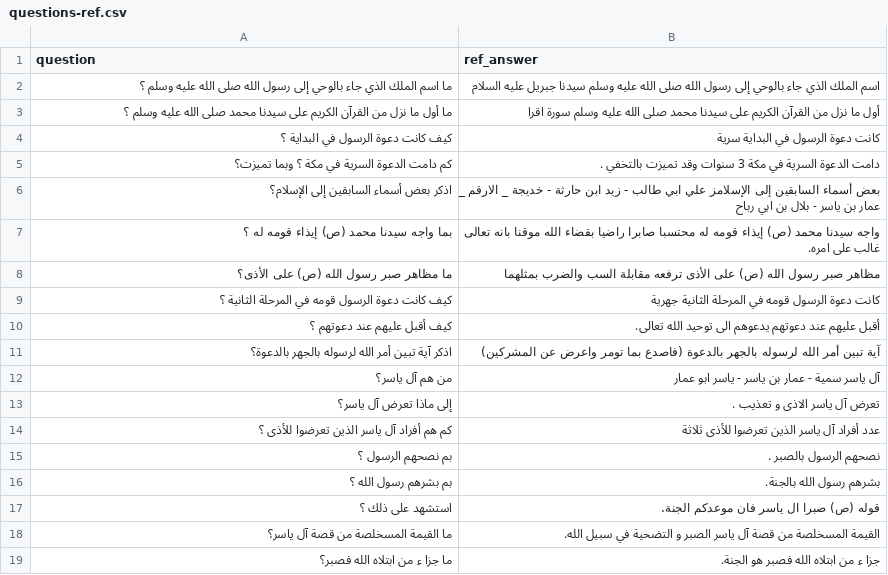
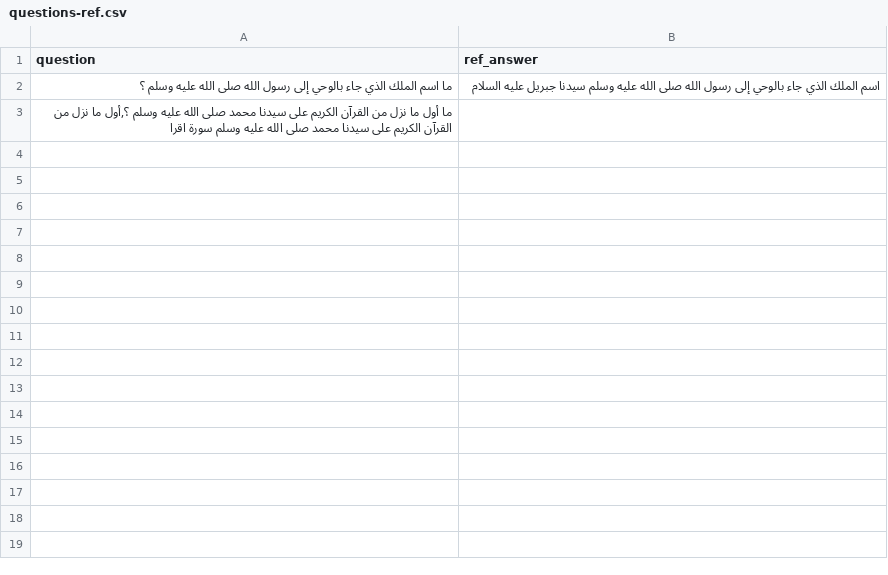
Before and after one commit to Khalid-FT/ASAG-flask-app, a CSV file: static/asag_model/training/Data/questions-ref.csv, drawn as a sheet; removed rows and columns are numbered as before the commit, all else as after; the diff names each change by its address in the sheet, - before the commit and + after, or states it on an @@ line.

```diff
--- a/static/asag_model/training/Data/questions-ref.csv
+++ b/static/asag_model/training/Data/questions-ref.csv
-row 3: ما أول ما نزل من القرآن الكريم على سيدنا محمد صلى الله عليه وسلم ؟ | أول ما نزل من القرآن الكريم على سيدنا محمد صلى الله عليه وسلم سورة اقرا
-row 4: كيف كانت دعوة الرسول في البداية ؟ | كانت دعوة الرسول في البداية سرية
-row 5: كم دامت الدعوة السرية في مكة ؟ وبما تميزت؟ | دامت الدعوة السرية في مكة 3 سنوات وقد تميزت بالتخفي .
-row 6: اذكر بعض أسماء السابقين إلى الإسلام؟ | بعض أسماء السابقين إلى الإسلامز علي ابي طالب - زيد ابن حارثة - خديجة _ الارقم _ عمار بن ياسر - بلال بن ابي رباح
-row 7: بما واجه سيدنا محمد (ص) إيذاء قومه له ؟ | واجه سيدنا محمد (ص) إيذاء قومه له محتسبا صابرا راضيا بقضاء الله موقنا بانه تعالى غالب على امره.
-row 8: ما مظاهر صبر رسول الله (ص) على الأذى؟ | مظاهر صبر رسول الله (ص) على الأذى ترفعه مقابلة السب والضرب بمثلهما
-row 9: كيف كانت دعوة الرسول قومه في المرحلة الثانية ؟ | كانت دعوة الرسول قومه في المرحلة الثانية جهرية
-row 10: كيف أقبل عليهم عند دعوتهم ؟ | أقبل عليهم عند دعوتهم يدعوهم الى توحيد الله تعالى.
-row 11: اذكر آية تبين أمر الله لرسوله بالجهر بالدعوة؟ | آية تبين أمر الله لرسوله بالجهر بالدعوة (فاصدع بما تومر واعرض عن المشركين)
-row 12: من هم آل ياسر؟ | آل ياسر سمية - عمار بن ياسر - ياسر ابو عمار
-row 13: إلى ماذا تعرض آل ياسر؟ | تعرض آل ياسر الاذى و تعذيب .
-row 14: كم هم أفراد آل ياسر الذين تعرضوا للأذى ؟ | عدد أفراد آل ياسر الذين تعرضوا للأذى ثلاثة
-row 15: بم نصحهم الرسول ؟ | نصحهم الرسول بالصبر .
-row 16: بم بشرهم رسول الله ؟ | بشرهم رسول الله بالجنة.
-row 17: استشهد على ذلك ؟ | قوله (ص) صبرا ال ياسر فان موعدكم الجنة.
-row 18: ما القيمة المسخلصة من قصة آل ياسر؟ | القيمة المسخلصة من قصة آل ياسر الصبر و التضحية في سبيل الله.
-row 19: ما جزا ء من ابتلاه الله فصبر؟ | جزا ء من ابتلاه الله فصبر هو الجنة.
+row 3: ما أول ما نزل من القرآن الكريم على سيدنا محمد صلى الله عليه وسلم ؟,أول ما نزل من القرآن الكريم على سيدنا محمد صلى الله عليه وسلم سورة اقرا
```
Also changed, not shown: 5 other files.
